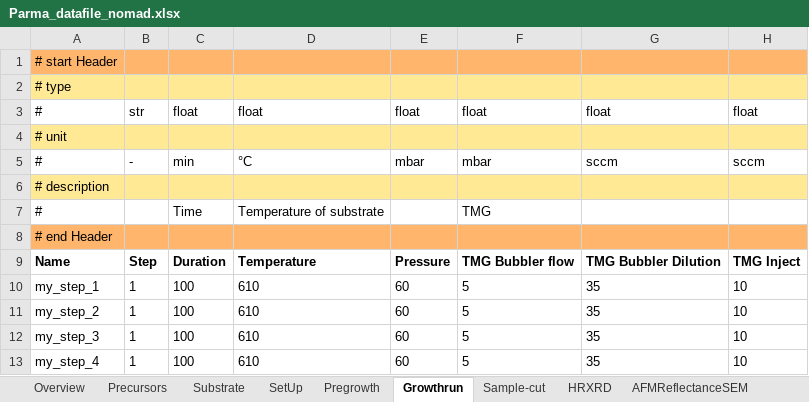
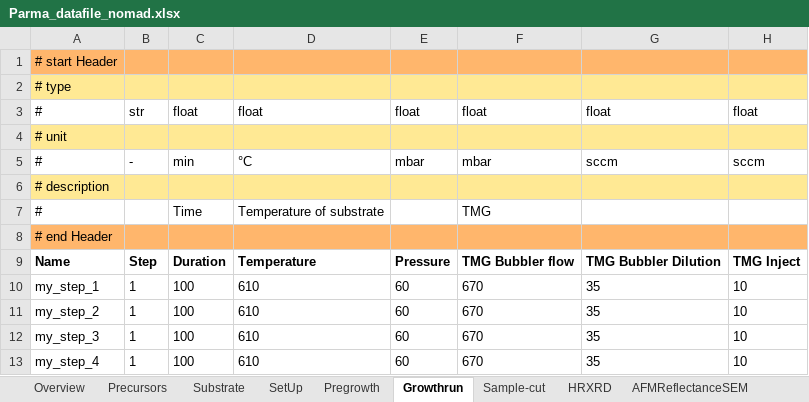
Before and after one commit to FAIRmat-NFDI/AreaA-data_modeling_and_schemas, an Excel workbook: movpe_CNR/Parma_datafile_nomad.xlsx, sheet Growthrun, drawn as a sheet; only a part is shown; values as stored, in another font and other column widths than the file's, no borders; the diff names each change by its address in the sheet, - before the commit and + after, or states it on an @@ line.

```diff
--- a/movpe_CNR/Parma_datafile_nomad.xlsx (sheet Growthrun)
+++ b/movpe_CNR/Parma_datafile_nomad.xlsx (sheet Growthrun)
-F10:F13: 5
+F10:F13: 670
```
Also changed, not shown: 3 other files.
